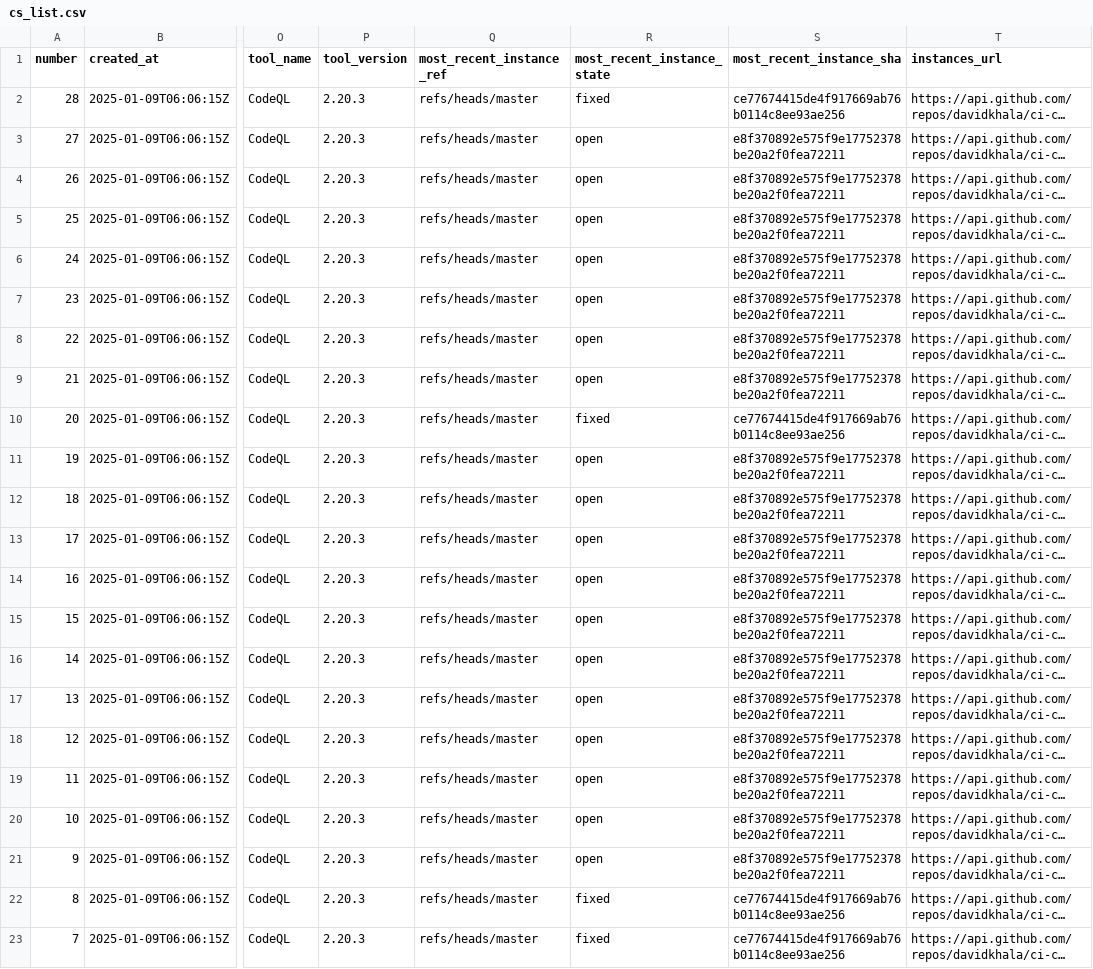
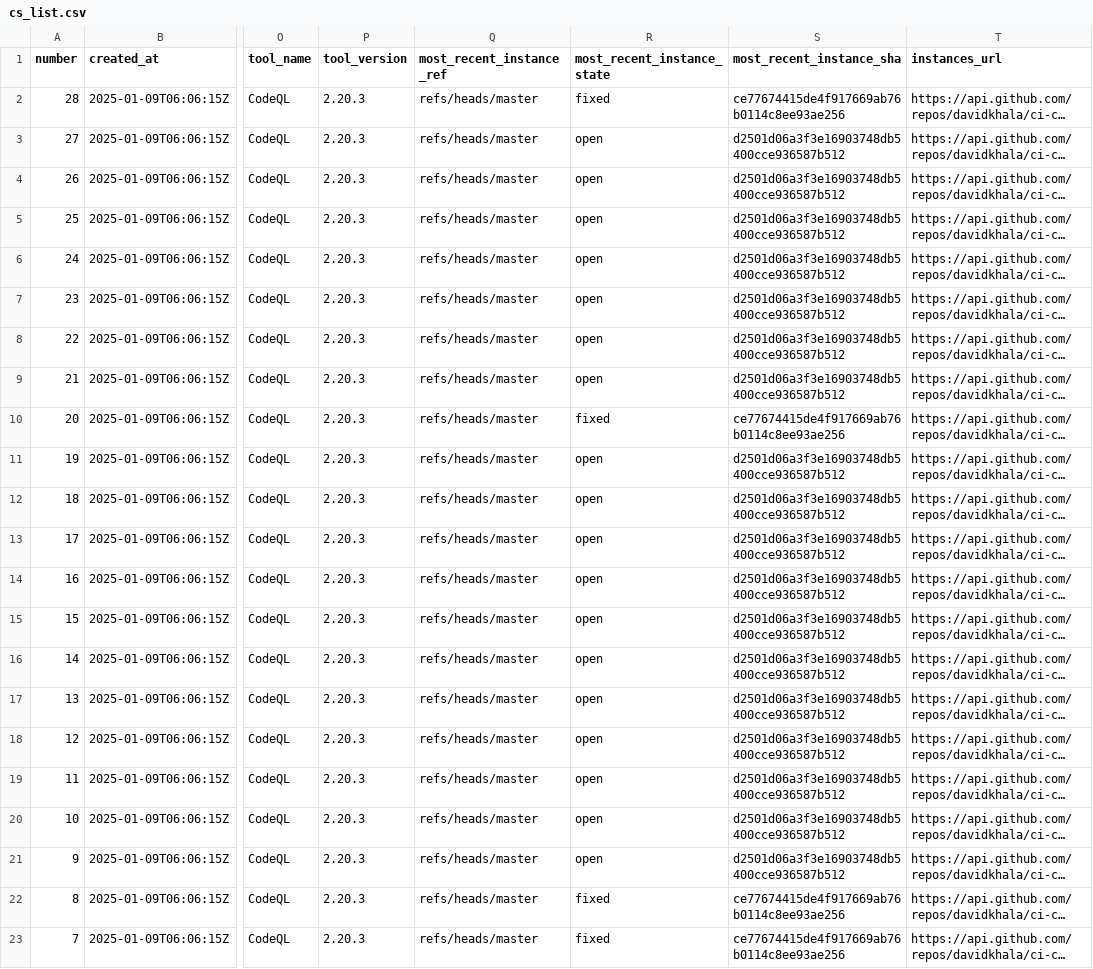
Before and after one commit to davidkhala/ci-cd-utils, a CSV file: .github/security/cs_list.csv, drawn as a sheet; only a part is shown, gaps mark what is left out; long unchanged cells end in …; the diff names each change by its address in the sheet, - before the commit and + after, or states it on an @@ line.

Commit message:
Flat: latest data (2025-02-10T22:33:37.477Z) {   "date": "2025-02-10T22:33:37.477Z",   "files": [     {       "name": ".github/security/cs_list.csv",       "deltaBytes": 0,       "source": "http://localhost:8000/cs_list.csv"     }   ] }

```diff
--- a/.github/security/cs_list.csv
+++ b/.github/security/cs_list.csv
-S3:S9 (most_recent_instance_sha): e8f370892e575f9e17752378be20a2f0fea72211
+S3:S9 (most_recent_instance_sha): d2501d06a3f3e16903748db5400cce936587b512
-S11:S21 (most_recent_instance_sha): e8f370892e575f9e17752378be20a2f0fea72211
+S11:S21 (most_recent_instance_sha): d2501d06a3f3e16903748db5400cce936587b512
```
